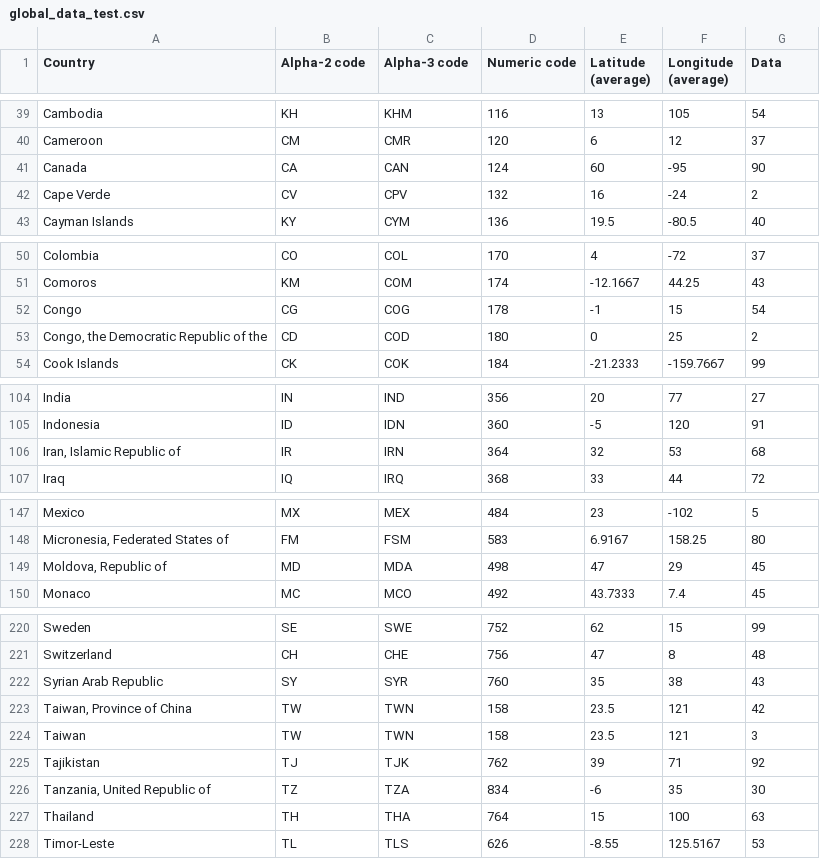
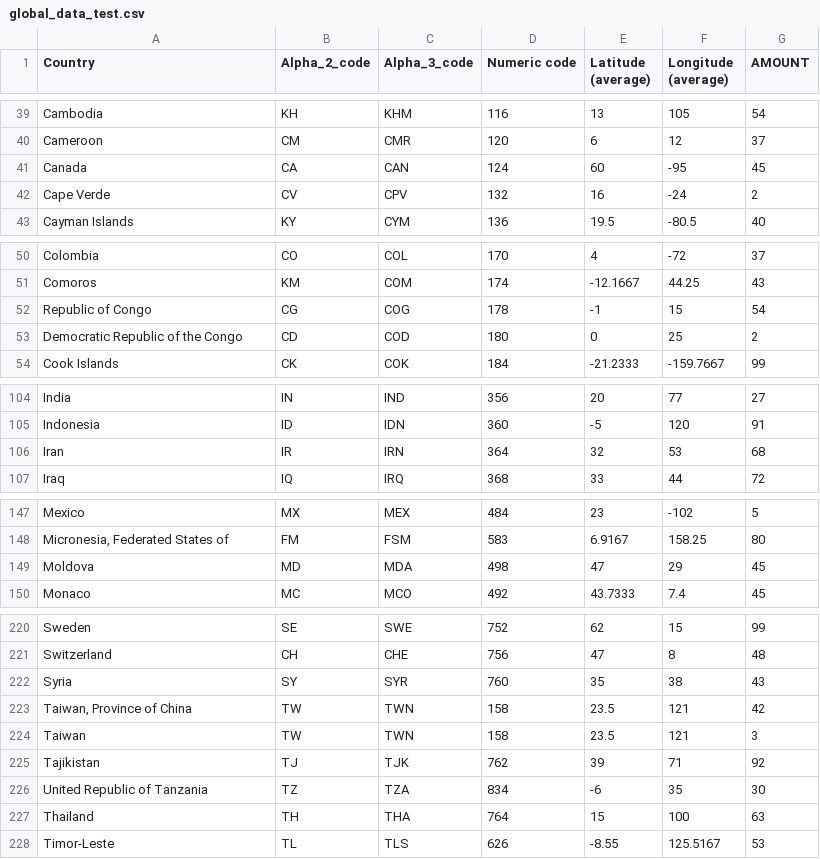
Before and after one commit to bmouritz/COS30045---Assign2, a CSV file: Assign2/Global Choropleth/data/global_data_test.csv, drawn as a sheet; only a part is shown, gaps mark what is left out; the diff covers the shown part only.

Commit message:
Choropleth with dummy data and mouse over effects

```diff
--- a/Assign2/Global Choropleth/data/global_data_test.csv
+++ b/Assign2/Global Choropleth/data/global_data_test.csv
@@ -1 +1 @@
-Country,Alpha-2 code,Alpha-3 code,Numeric code,Latitude (average),Longitude (average),Data
+Country,Alpha_2_code,Alpha_3_code,Numeric code,Latitude (average),Longitude (average),AMOUNT
@@ -40,3 +40,3 @@ Cambodia, KH, KHM,116,13,105,54
 Cameroon, CM, CMR,120,6,12,37
-Canada, CA, CAN,124,60,-95,90
+Canada, CA, CAN,124,60,-95,45
 Cape Verde, CV, CPV,132,16,-24,2
@@ -51,4 +51,4 @@ Colombia, CO, COL,170,4,-72,37
 Comoros, KM, COM,174,-12.1667,44.25,43
-Congo, CG, COG,178,-1,15,54
-"Congo, the Democratic Republic of the", CD, COD,180,0,25,2
+"Republic of Congo", CG, COG,178,-1,15,54
+"Democratic Republic of the Congo", CD, COD,180,0,25,2
 Cook Islands, CK, COK,184,-21.2333,-159.7667,99
@@ -105,3 +105,3 @@ India, IN, IND,356,20,77,27
 Indonesia, ID, IDN,360,-5,120,91
-"Iran, Islamic Republic of", IR, IRN,364,32,53,68
+Iran, IR, IRN,364,32,53,68
 Iraq, IQ, IRQ,368,33,44,72
@@ -148,3 +148,3 @@ Mexico, MX, MEX,484,23,-102,5
 "Micronesia, Federated States of", FM, FSM,583,6.9167,158.25,80
-"Moldova, Republic of", MD, MDA,498,47,29,45
+Moldova, MD, MDA,498,47,29,45
 Monaco, MC, MCO,492,43.7333,7.4,45
@@ -221,3 +221,3 @@ Sweden, SE, SWE,752,62,15,99
 Switzerland, CH, CHE,756,47,8,48
-Syrian Arab Republic, SY, SYR,760,35,38,43
+Syria, SY, SYR,760,35,38,43
 "Taiwan, Province of China", TW, TWN,158,23.5,121,42
@@ -225,3 +225,3 @@ Taiwan, TW, TWN,158,23.5,121,3
 Tajikistan, TJ, TJK,762,39,71,92
-"Tanzania, United Republic of", TZ, TZA,834,-6,35,30
+"United Republic of Tanzania", TZ, TZA,834,-6,35,30
 Thailand, TH, THA,764,15,100,63
```
Also changed, not shown: 2 edited cells elsewhere in this file, 3 other files.
